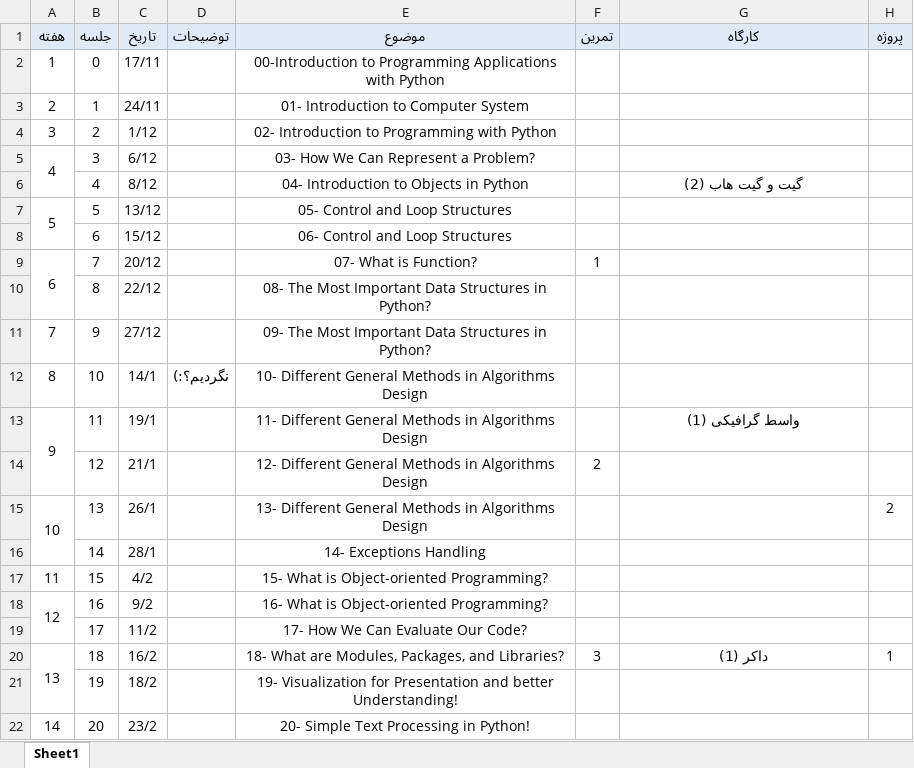
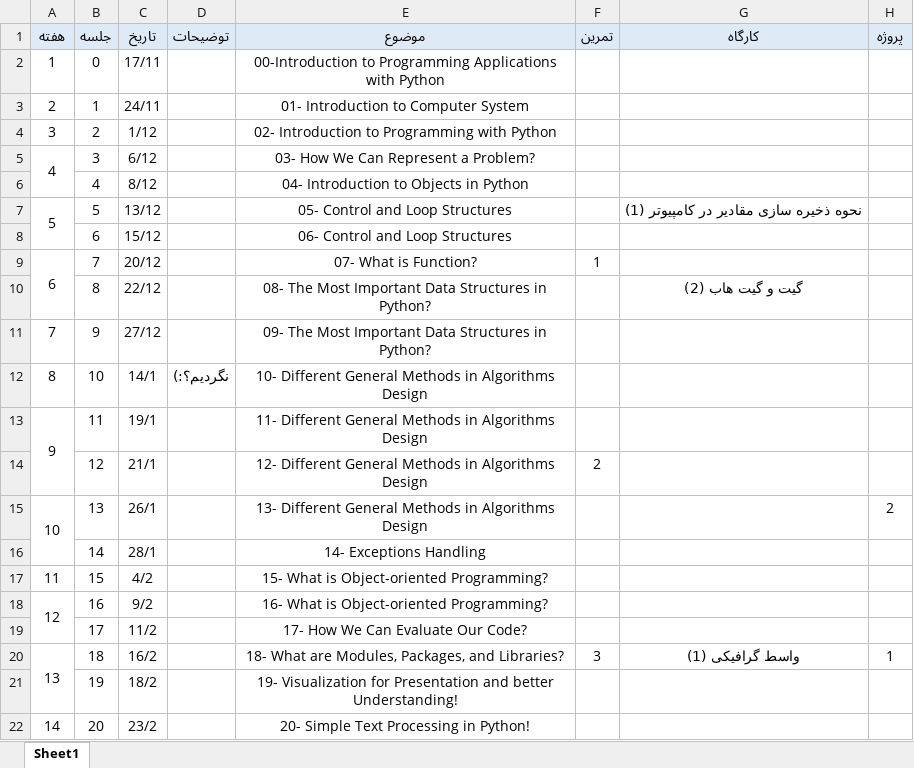
Before and after one commit to SharifPythonSpace/Course1401, an Excel workbook: Course TimeSheet.xlsx, sheet Sheet1, drawn as a sheet; only a part is shown; values as stored, in another font and other column widths than the file's, no borders; the diff names each change by its address in the sheet, - before the commit and + after, or states it on an @@ line.

Commit message:
updated for Parsa workshop :)

```diff
--- a/Course TimeSheet.xlsx (sheet Sheet1)
+++ b/Course TimeSheet.xlsx (sheet Sheet1)
-G6 (کارگاه): گیت و گیت هاب (2)
+G6 (کارگاه): (empty)
-G7 (کارگاه): (empty)
+G7 (کارگاه): نحوه ذخیره سازی مقادیر در کامپیوتر (1)
-G10 (کارگاه): (empty)
+G10 (کارگاه): گیت و گیت هاب (2)
-G13 (کارگاه): واسط گرافیکی (1)
+G13 (کارگاه): (empty)
-G20 (کارگاه): داکر (1)
+G20 (کارگاه): واسط گرافیکی (1)
```
